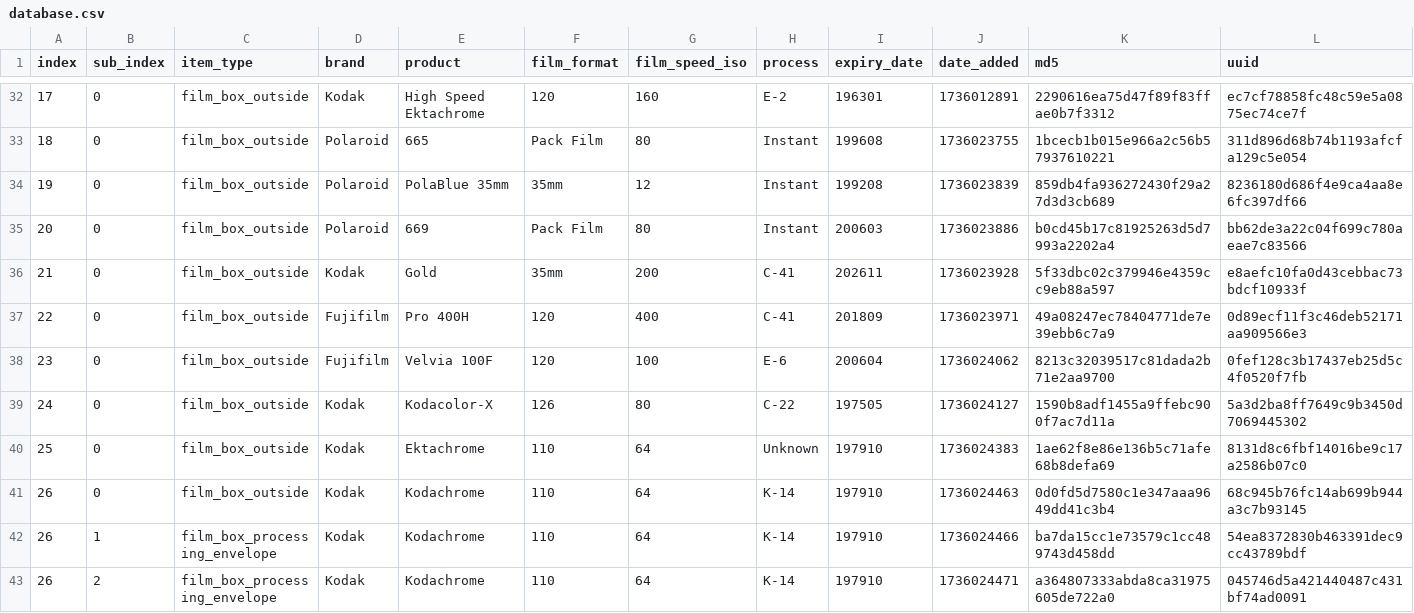
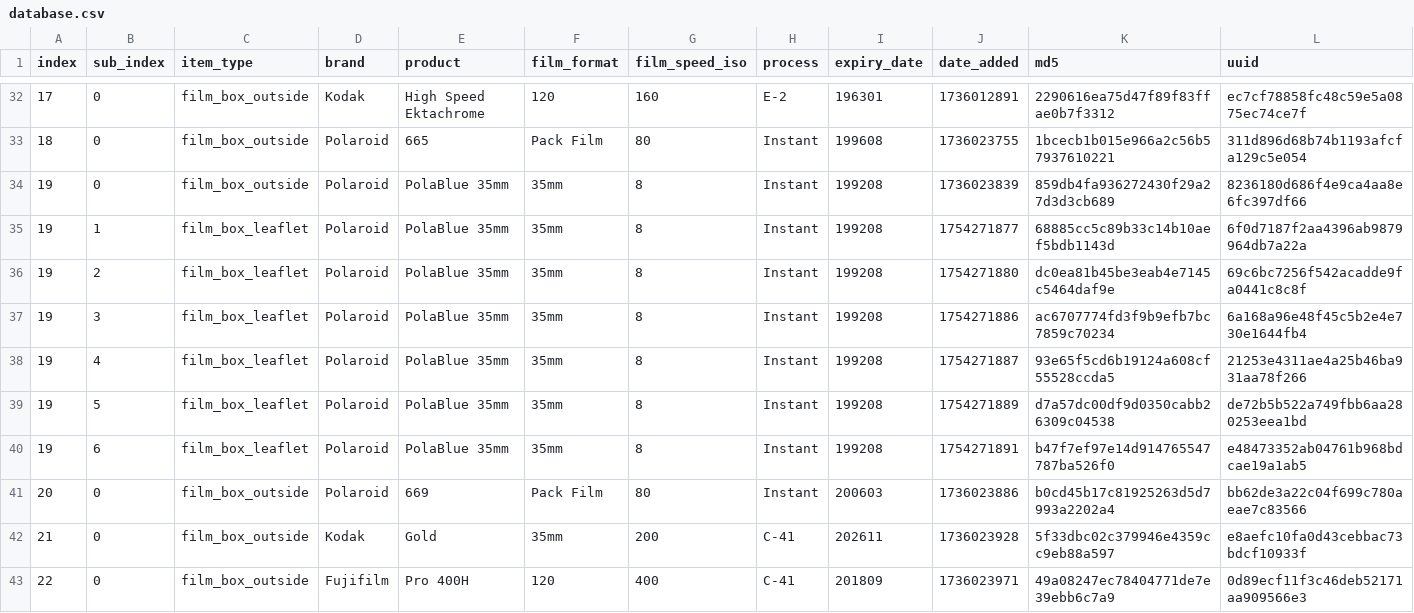
Before and after one commit to dekuNukem/Film-Packaging, a CSV file: film_packaging/database.csv, drawn as a sheet; only a part is shown, gaps mark what is left out; the shorter side is filled out with more unchanged rows; rows hold the shown columns only; the diff names each change by its address in the sheet, - before the commit and + after, or states it on an @@ line.

Commit message:
added leaflet scans of polablue 35mm

```diff
--- a/film_packaging/database.csv
+++ b/film_packaging/database.csv
-G34 (film_speed_iso): 12
+G34 (film_speed_iso): 8
+row 35: 19 | 1 | film_box_leaflet | Polaroid | PolaBlue 35mm | 35mm | 8 | Instant | 199208 | 1754271877 | 68885cc5c89b33c14b10aef5bdb1143d | 6f0d7187f2aa4396ab9879964db7a22a
+row 36: 19 | 2 | film_box_leaflet | Polaroid | PolaBlue 35mm | 35mm | 8 | Instant | 199208 | 1754271880 | dc0ea81b45be3eab4e7145c5464daf9e | 69c6bc7256f542acadde9fa0441c8c8f
+row 37: 19 | 3 | film_box_leaflet | Polaroid | PolaBlue 35mm | 35mm | 8 | Instant | 199208 | 1754271886 | ac6707774fd3f9b9efb7bc7859c70234 | 6a168a96e48f45c5b2e4e730e1644fb4
+row 38: 19 | 4 | film_box_leaflet | Polaroid | PolaBlue 35mm | 35mm | 8 | Instant | 199208 | 1754271887 | 93e65f5cd6b19124a608cf55528ccda5 | 21253e4311ae4a25b46ba931aa78f266
+row 39: 19 | 5 | film_box_leaflet | Polaroid | PolaBlue 35mm | 35mm | 8 | Instant | 199208 | 1754271889 | d7a57dc00df9d0350cabb26309c04538 | de72b5b522a749fbb6aa280253eea1bd
+row 40: 19 | 6 | film_box_leaflet | Polaroid | PolaBlue 35mm | 35mm | 8 | Instant | 199208 | 1754271891 | b47f7ef97e14d914765547787ba526f0 | e48473352ab04761b968bdcae19a1ab5
```
Also changed, not shown: 19 other files.
